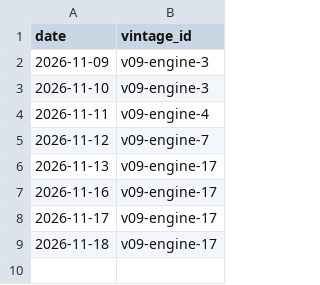
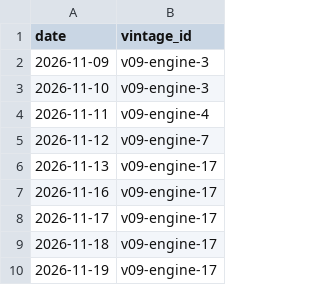
Before and after one commit to AshJha0/agentic-trader, a CSV file: results/paper/ledger_vintage.csv, drawn as a sheet.

```diff
--- a/results/paper/ledger_vintage.csv
+++ b/results/paper/ledger_vintage.csv
@@ -9 +9,2 @@ date,vintage_id
 2026-11-18,v09-engine-17
+2026-11-19,v09-engine-17
```
Also changed, not shown: results/paper/exposure.csv, results/paper/ledger.csv, 4 other files.
